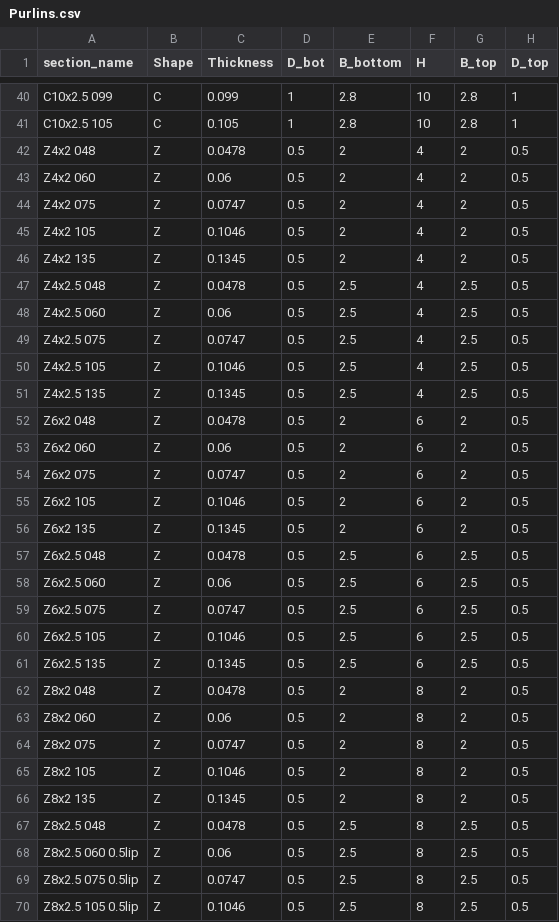
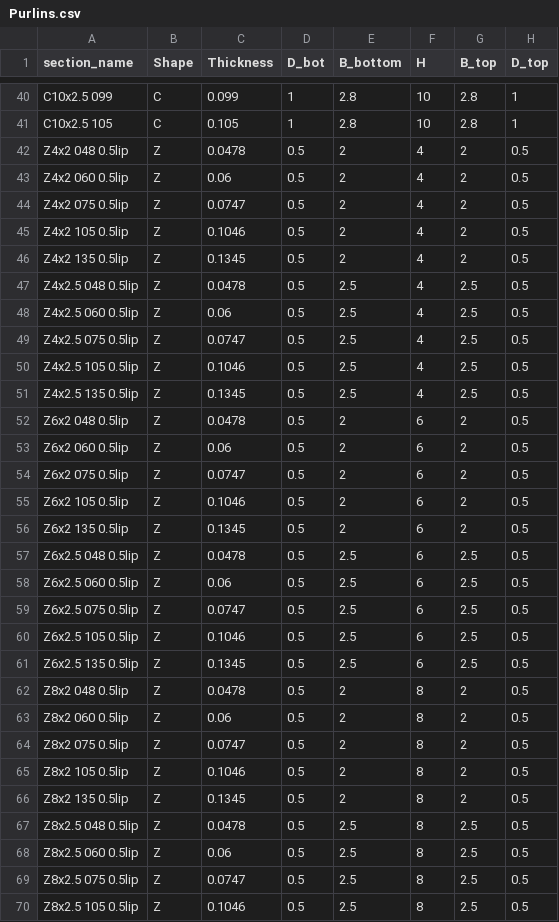
Before and after one commit to runtosolve/PurlinLine.jl, a CSV file: database/Purlins.csv, drawn as a sheet; only a part is shown, gaps mark what is left out; the diff covers the shown part only; the diff names each change by its address in the sheet, - before the commit and + after, or states it on an @@ line.

Commit message:
Unconditionally suffix all SAMS Z-purlin sections with their lip length
Every SAMS row (42 of the 50) not already carrying the "0.5lip" tag
now gets it, regardless of whether a legacy row's name would collide
without it -- makes the 0.5in lip length explicit in every SAMS
section name, not just the ones that would otherwise be ambiguous.

```diff
--- a/database/Purlins.csv
+++ b/database/Purlins.csv
-A42 (section_name): Z4x2 048
+A42 (section_name): Z4x2 048 0.5lip
-A43 (section_name): Z4x2 060
+A43 (section_name): Z4x2 060 0.5lip
-A44 (section_name): Z4x2 075
+A44 (section_name): Z4x2 075 0.5lip
-A45 (section_name): Z4x2 105
+A45 (section_name): Z4x2 105 0.5lip
-A46 (section_name): Z4x2 135
+A46 (section_name): Z4x2 135 0.5lip
-A47 (section_name): Z4x2.5 048
+A47 (section_name): Z4x2.5 048 0.5lip
-A48 (section_name): Z4x2.5 060
+A48 (section_name): Z4x2.5 060 0.5lip
-A49 (section_name): Z4x2.5 075
+A49 (section_name): Z4x2.5 075 0.5lip
-A50 (section_name): Z4x2.5 105
+A50 (section_name): Z4x2.5 105 0.5lip
-A51 (section_name): Z4x2.5 135
+A51 (section_name): Z4x2.5 135 0.5lip
-A52 (section_name): Z6x2 048
+A52 (section_name): Z6x2 048 0.5lip
-A53 (section_name): Z6x2 060
+A53 (section_name): Z6x2 060 0.5lip
-A54 (section_name): Z6x2 075
+A54 (section_name): Z6x2 075 0.5lip
-A55 (section_name): Z6x2 105
+A55 (section_name): Z6x2 105 0.5lip
-A56 (section_name): Z6x2 135
+A56 (section_name): Z6x2 135 0.5lip
-A57 (section_name): Z6x2.5 048
+A57 (section_name): Z6x2.5 048 0.5lip
-A58 (section_name): Z6x2.5 060
+A58 (section_name): Z6x2.5 060 0.5lip
-A59 (section_name): Z6x2.5 075
+A59 (section_name): Z6x2.5 075 0.5lip
-A60 (section_name): Z6x2.5 105
+A60 (section_name): Z6x2.5 105 0.5lip
-A61 (section_name): Z6x2.5 135
+A61 (section_name): Z6x2.5 135 0.5lip
-A62 (section_name): Z8x2 048
+A62 (section_name): Z8x2 048 0.5lip
-A63 (section_name): Z8x2 060
+A63 (section_name): Z8x2 060 0.5lip
-A64 (section_name): Z8x2 075
+A64 (section_name): Z8x2 075 0.5lip
-A65 (section_name): Z8x2 105
+A65 (section_name): Z8x2 105 0.5lip
-A66 (section_name): Z8x2 135
+A66 (section_name): Z8x2 135 0.5lip
-A67 (section_name): Z8x2.5 048
+A67 (section_name): Z8x2.5 048 0.5lip
```
Also changed, not shown: 16 edited cells elsewhere in this file.
